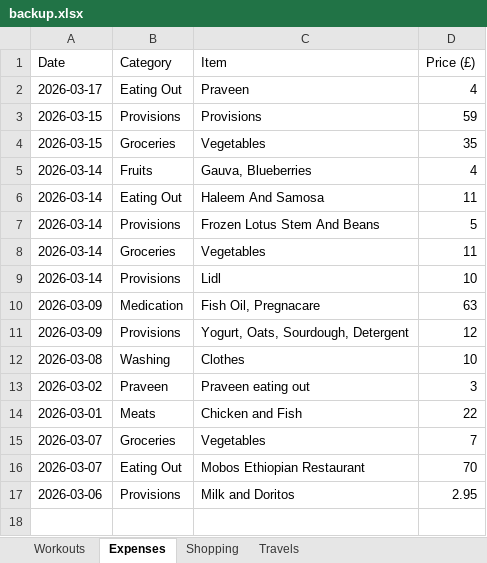
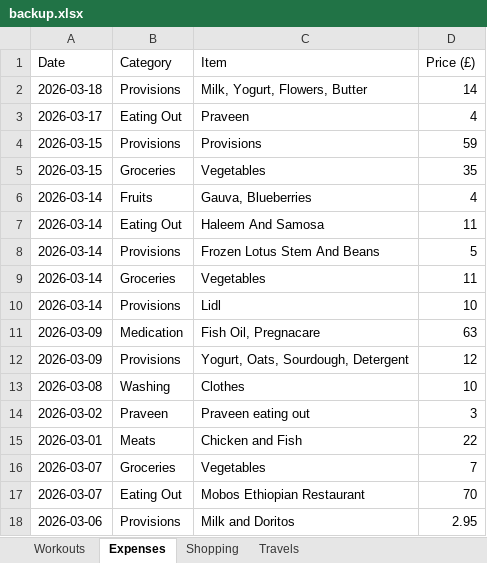
Before and after one commit to itspraveenk/Praveen_Fitness_App, an Excel workbook: data/backup.xlsx, sheet Expenses, drawn as a sheet; values as stored, in another font and other column widths than the file's, no borders; the diff names each change by its address in the sheet, - before the commit and + after, or states it on an @@ line.

Commit message:
Backup: 2026-03-18T21:29:11.172Z

```diff
--- a/data/backup.xlsx (sheet Expenses)
+++ b/data/backup.xlsx (sheet Expenses)
+row 2: 2026-03-18 | Provisions | Milk, Yogurt, Flowers, Butter | 14
```
